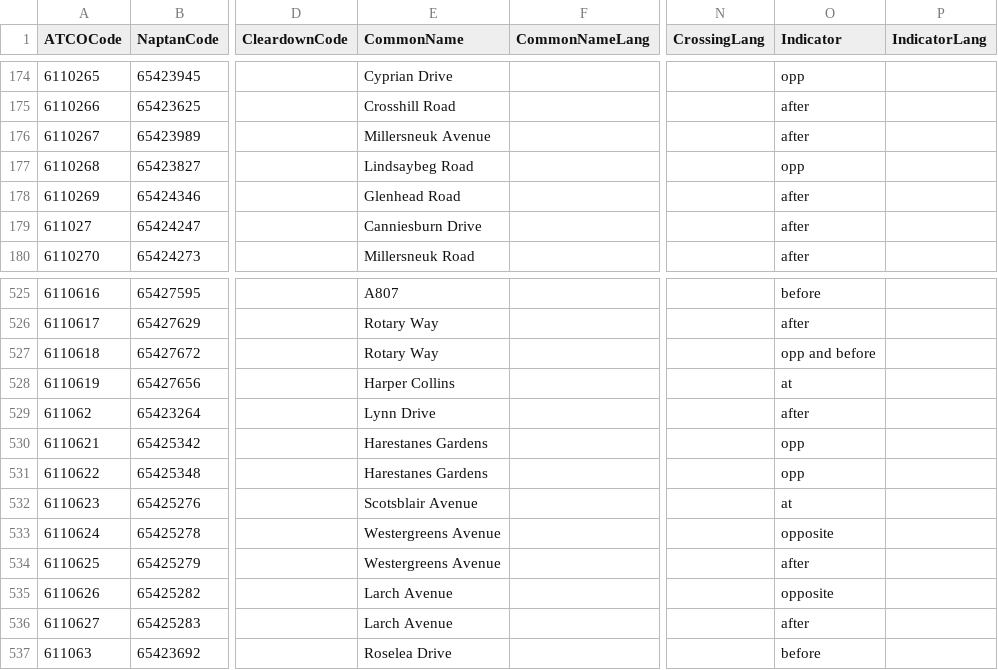
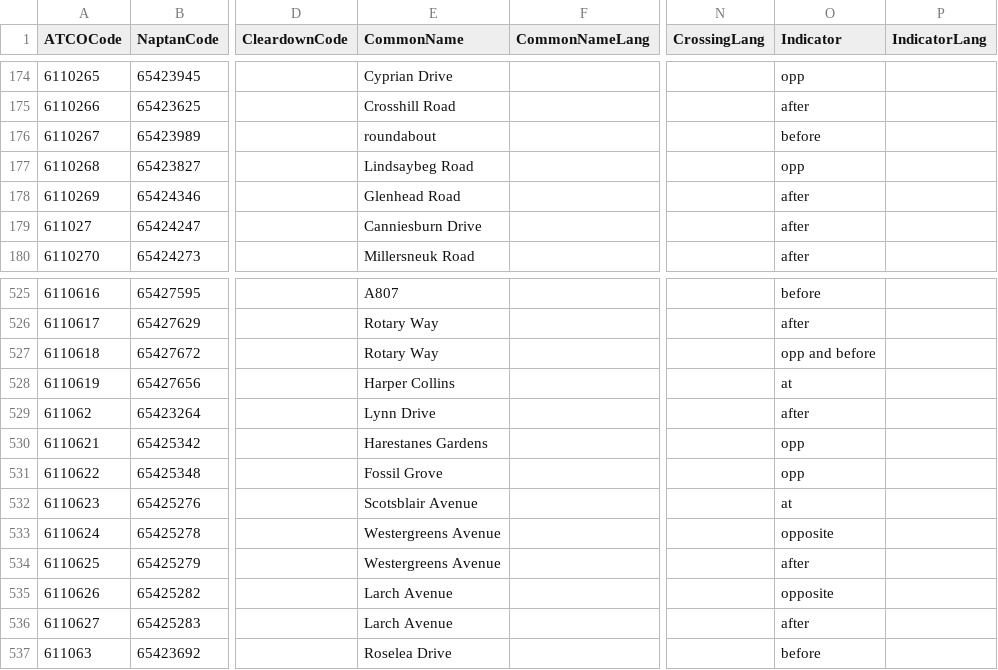
Before and after one commit to ldjb/naptan-nptg-history, a CSV file: 611Stops.csv, drawn as a sheet; only a part is shown, gaps mark what is left out; the diff names each change by its address in the sheet, - before the commit and + after, or states it on an @@ line.

```diff
--- a/611Stops.csv
+++ b/611Stops.csv
-E176 (CommonName): Millersneuk Avenue
+E176 (CommonName): roundabout
-O176 (Indicator): after
+O176 (Indicator): before
-E531 (CommonName): Harestanes Gardens
+E531 (CommonName): Fossil Grove
```
Also changed, not shown: 561Stops.csv, 609Stops.csv, 18 other files.
